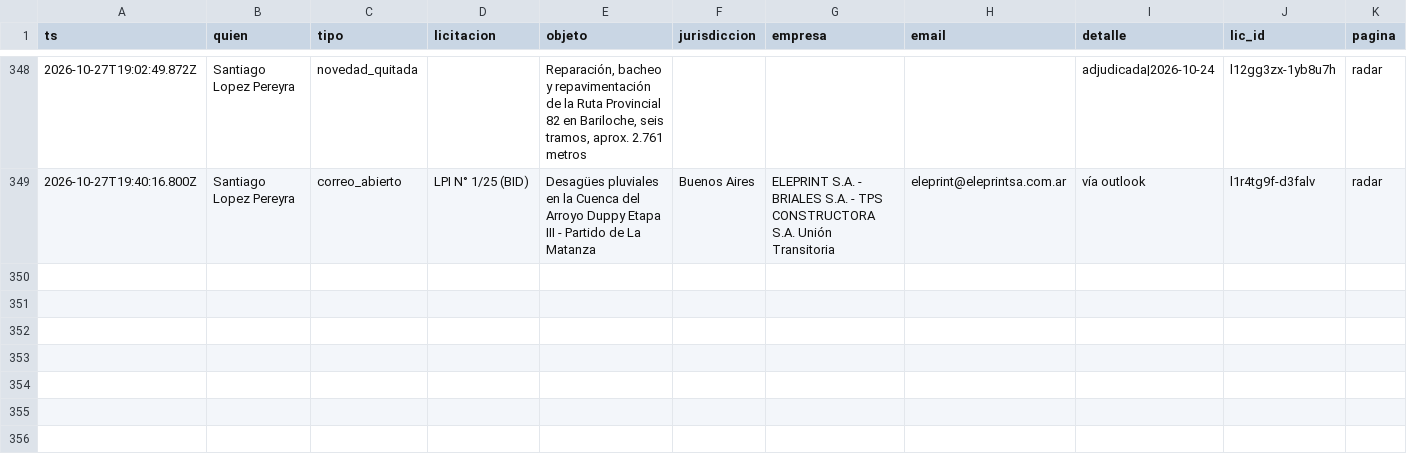
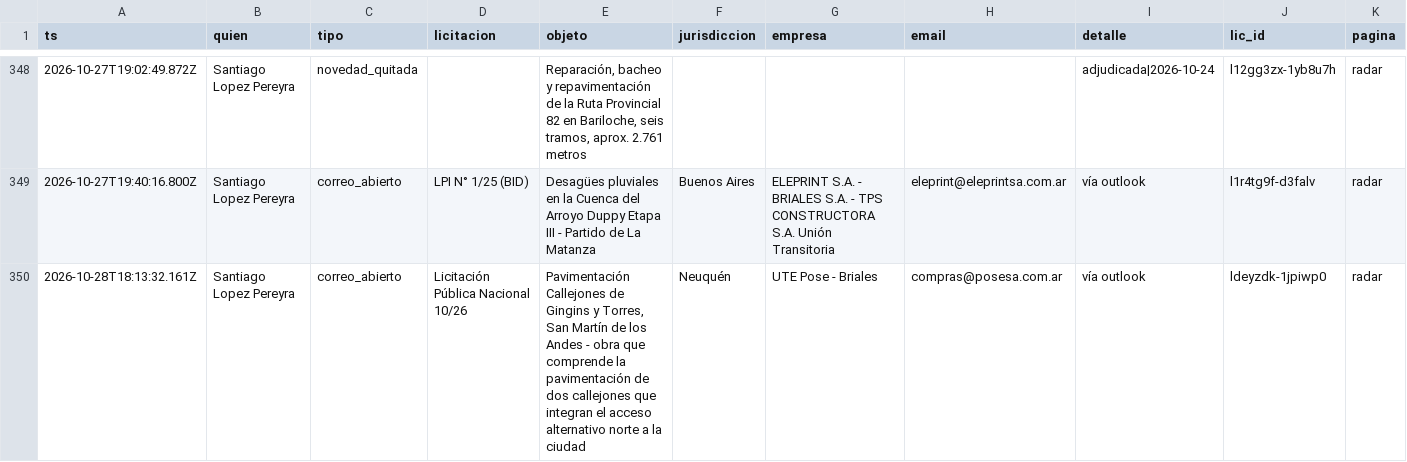
Before and after one commit to lopezpereyrasantiago-arch/radar-g215, a CSV file: registro.csv, drawn as a sheet; only a part is shown, gaps mark what is left out; rows hold the shown columns only; the diff names each change by its address in the sheet, - before the commit and + after, or states it on an @@ line.

Commit message:
Registro 2026-10-28T18:24Z

```diff
--- a/registro.csv
+++ b/registro.csv
+row 350: 2026-10-28T18:13:32.161Z | Santiago Lopez Pereyra | correo_abierto | Licitación Pública Nacional 10/26 | Pavimentación Callejones de Gingins y Torres, San Martín de los Andes - obra que comprende la pavimentación de dos callejones que integran el acceso alternativo norte a la ciudad | Neuquén | UTE Pose - Briales | compras@posesa.com.ar | vía outlook | ldeyzdk-1jpiwp0 | radar
```
Also changed, not shown: 2 other files.
